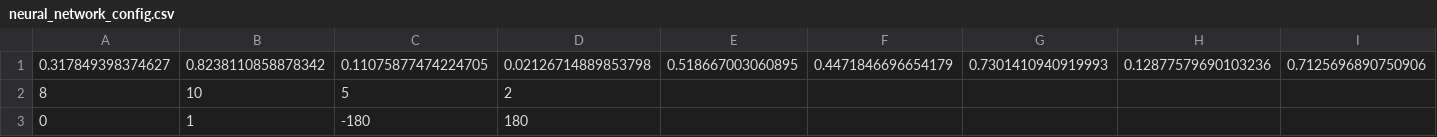
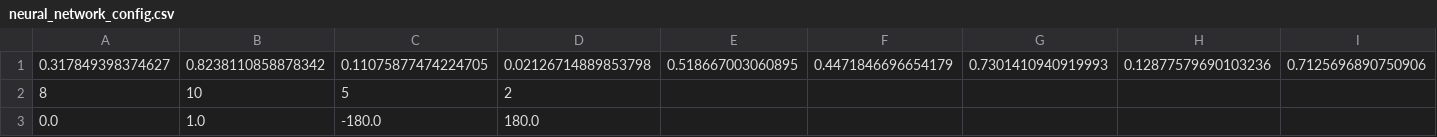
Before and after one commit to EverardoG/moos-ivp-learn, a CSV file: missions/alpha_learn/neural_network_config.csv, drawn as a sheet; only a part is shown; removed rows and columns are numbered as before the commit, all else as after; rows hold the shown columns only; the diff names each change by its address in the sheet, - before the commit and + after, or states it on an @@ line.

Commit message:
checkpoint; loading in neural network

```diff
--- a/missions/alpha_learn/neural_network_config.csv
+++ b/missions/alpha_learn/neural_network_config.csv
-row 3: 0 | 1 | -180 | 180
+row 3: 0.0 | 1.0 | -180.0 | 180.0
```
Also changed, not shown: 5 other files.
